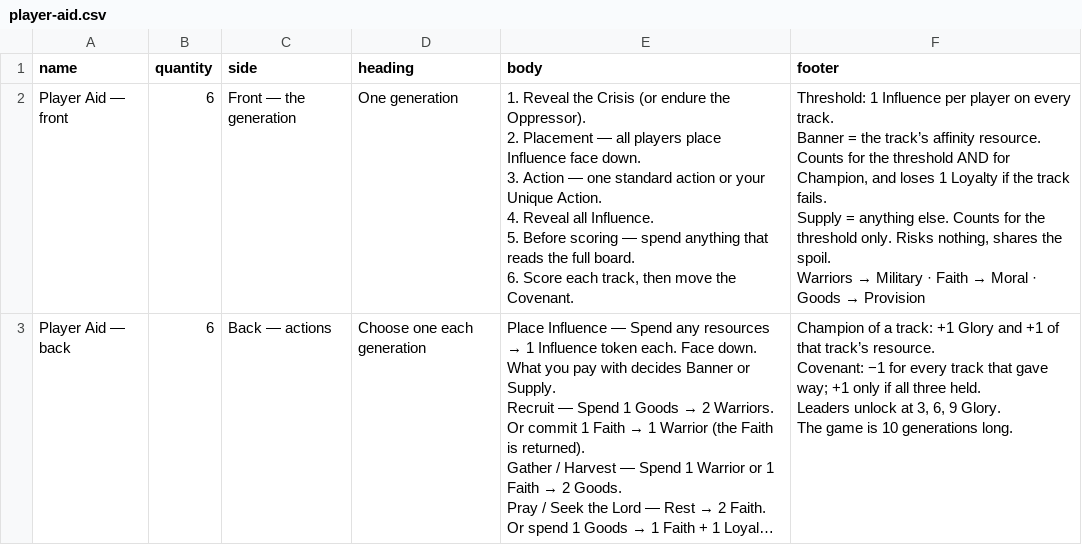
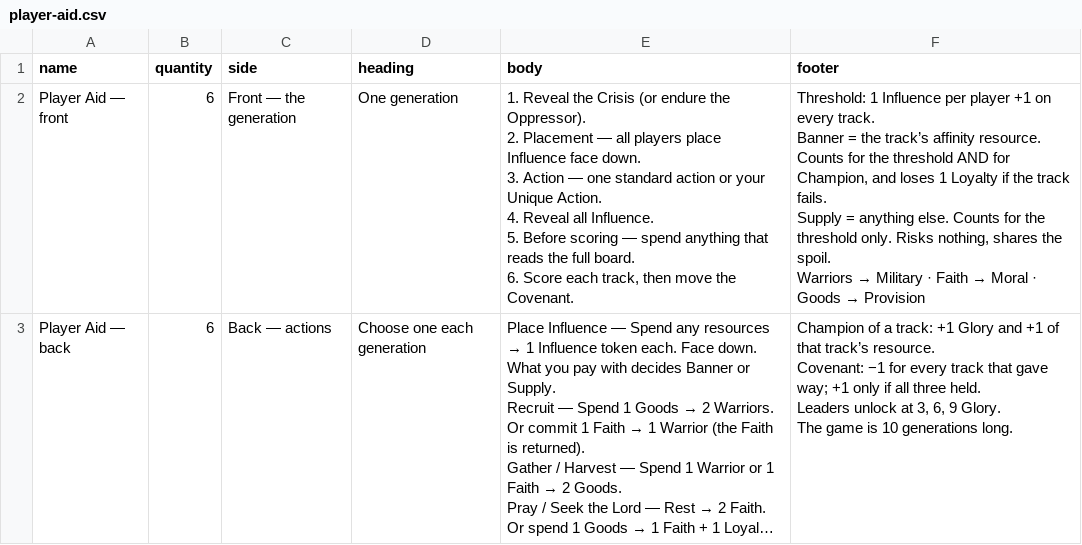
Before and after one commit to JodiSolbrig/canaan-twelve-banners, a CSV file: print/component-studio/player-aid.csv, drawn as a sheet; long unchanged cells end in …; the diff names each change by its address in the sheet, - before the commit and + after, or states it on an @@ line.

```diff
--- a/print/component-studio/player-aid.csv
+++ b/print/component-studio/player-aid.csv
-F2 (footer): …per player on every…
+F2 (footer): …per player +1 on every…
```
Also changed, not shown: print/component-studio/leader-cards.csv, print/component-studio/tribe-boards.csv, 16 other files.
